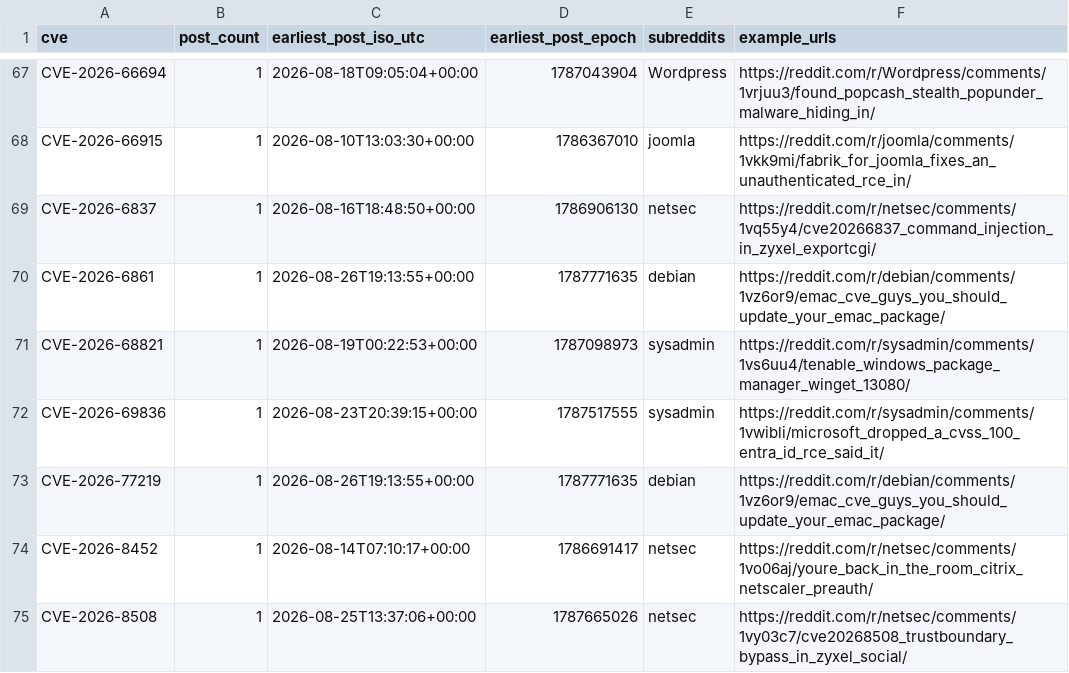
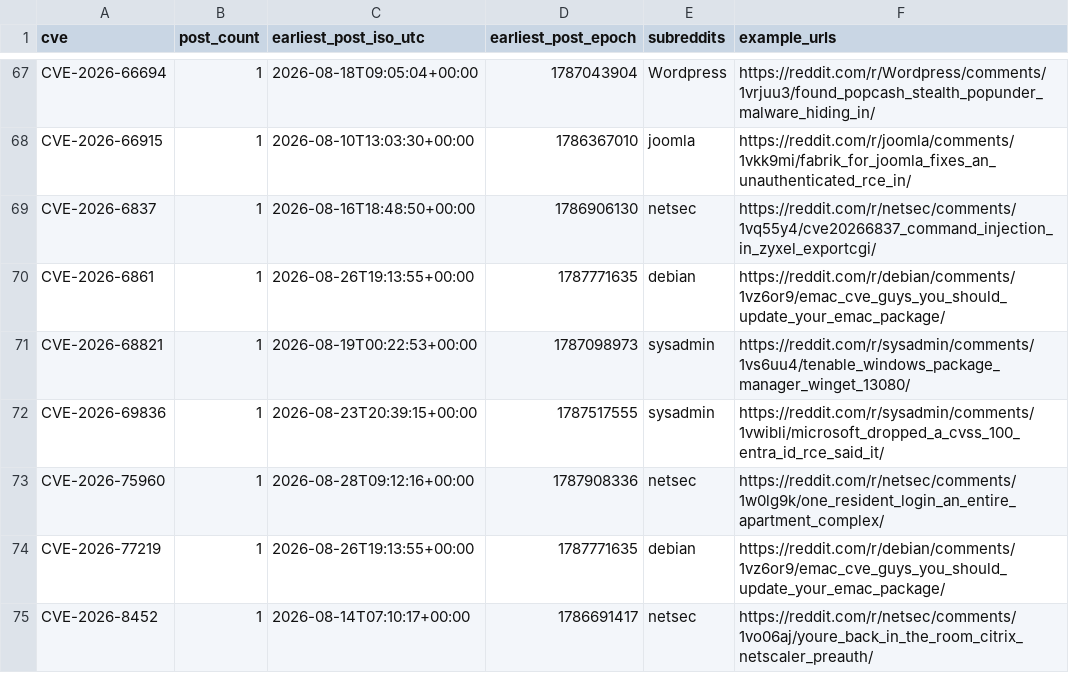
Before and after one commit to therohantilwani/Reddit_CVE_detection, a CSV file: data/cve_summary.csv, drawn as a sheet; only a part is shown, gaps mark what is left out; the shorter side is filled out with more unchanged rows.

```diff
--- a/data/cve_summary.csv
+++ b/data/cve_summary.csv
@@ -72,2 +72,3 @@ CVE-2026-68821,1,2026-08-19T00:22:53+00:00,1787098973,sysadmin,https://reddit.co
 CVE-2026-69836,1,2026-08-23T20:39:15+00:00,1787517555,sysadmin,https://reddit.com/r/sysadmin/comments/1vwibli/microsoft_dropped_a_cvss_100_entra_id_rce_said_it/
+CVE-2026-75960,1,2026-08-28T09:12:16+00:00,1787908336,netsec,https://reddit.com/r/netsec/comments/1w0lg9k/one_resident_login_an_entire_apartment_complex/
 CVE-2026-77219,1,2026-08-26T19:13:55+00:00,1787771635,debian,https://reddit.com/r/debian/comments/1vz6or9/emac_cve_guys_you_should_update_your_emac_package/
```
Also changed, not shown: data/nvd_fetch_failures.csv, data/reddit_cve_key_audit.csv, 3 other files.
